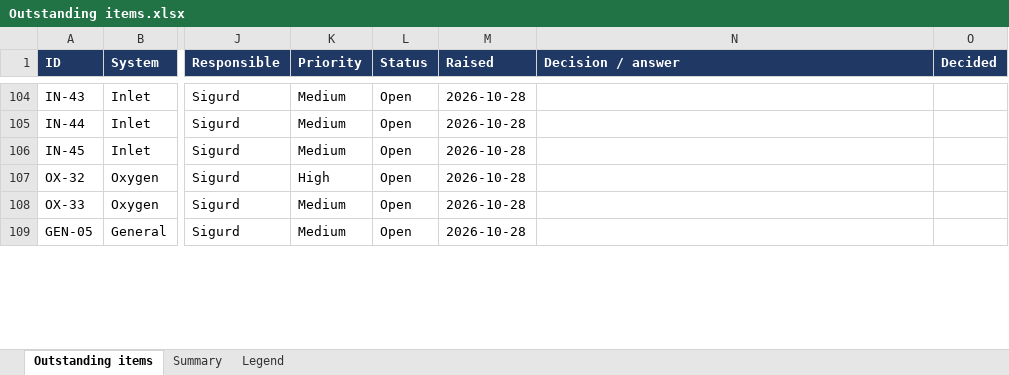
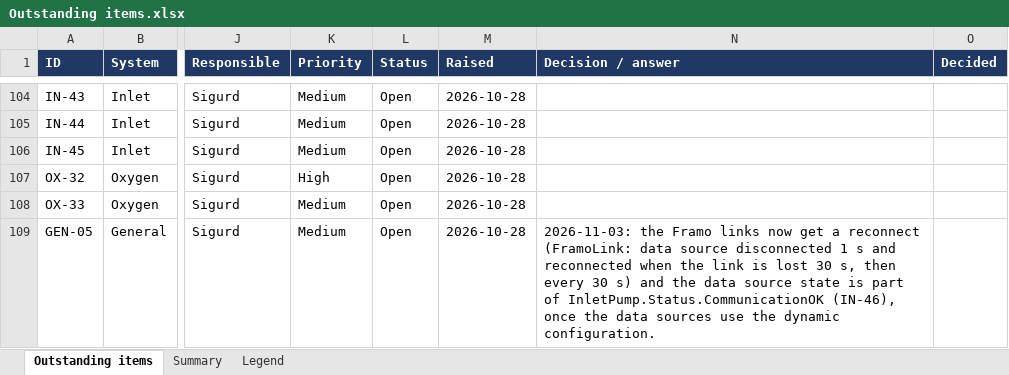
Before and after one commit to sigurdrb/workfolder-latex, an Excel workbook: CAS/Outstanding items.xlsx, sheet Outstanding items, drawn as a sheet; only a part is shown, gaps mark what is left out; values as stored, in another font and other column widths than the file's, no borders; conditional formats not drawn; the diff covers the shown part only; the diff names each change by its address in the sheet, - before the commit and + after, or states it on an @@ line.

```diff
--- a/CAS/Outstanding items.xlsx (sheet Outstanding items)
+++ b/CAS/Outstanding items.xlsx (sheet Outstanding items)
-N109 (Decision / answer): (empty)
+N109 (Decision / answer): 2026-11-03: the Framo links now get a reconnect (FramoLink: data source disconnected 1 s and reconnected when the link is lost 30 s, then every 30 s) and the data source state is part of InletPump.Status.CommunicationOK (IN-46), once the data sources use the dynamic configuration.
```
Also changed, not shown: 3 edited cells elsewhere in this sheet, 2 other files.
